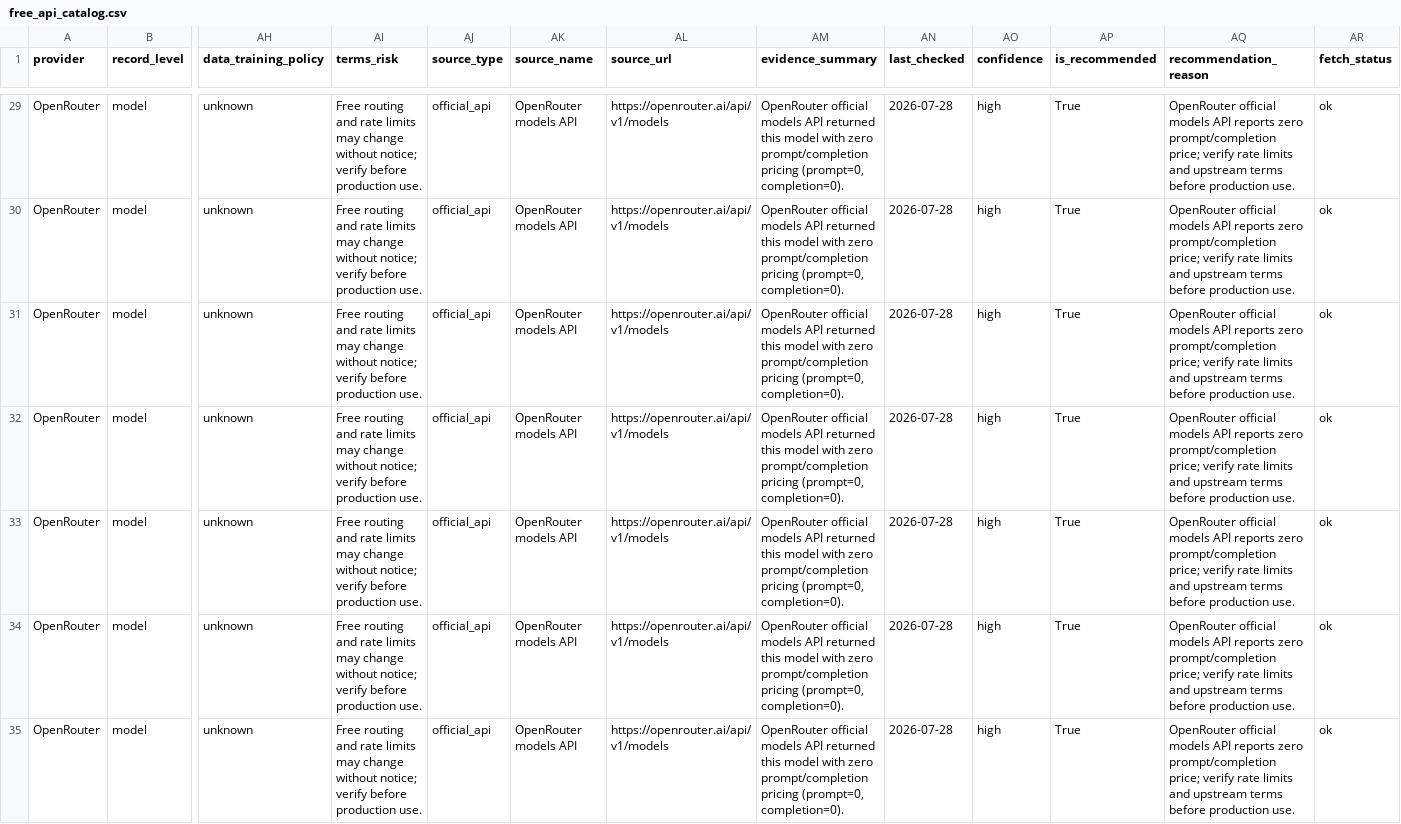
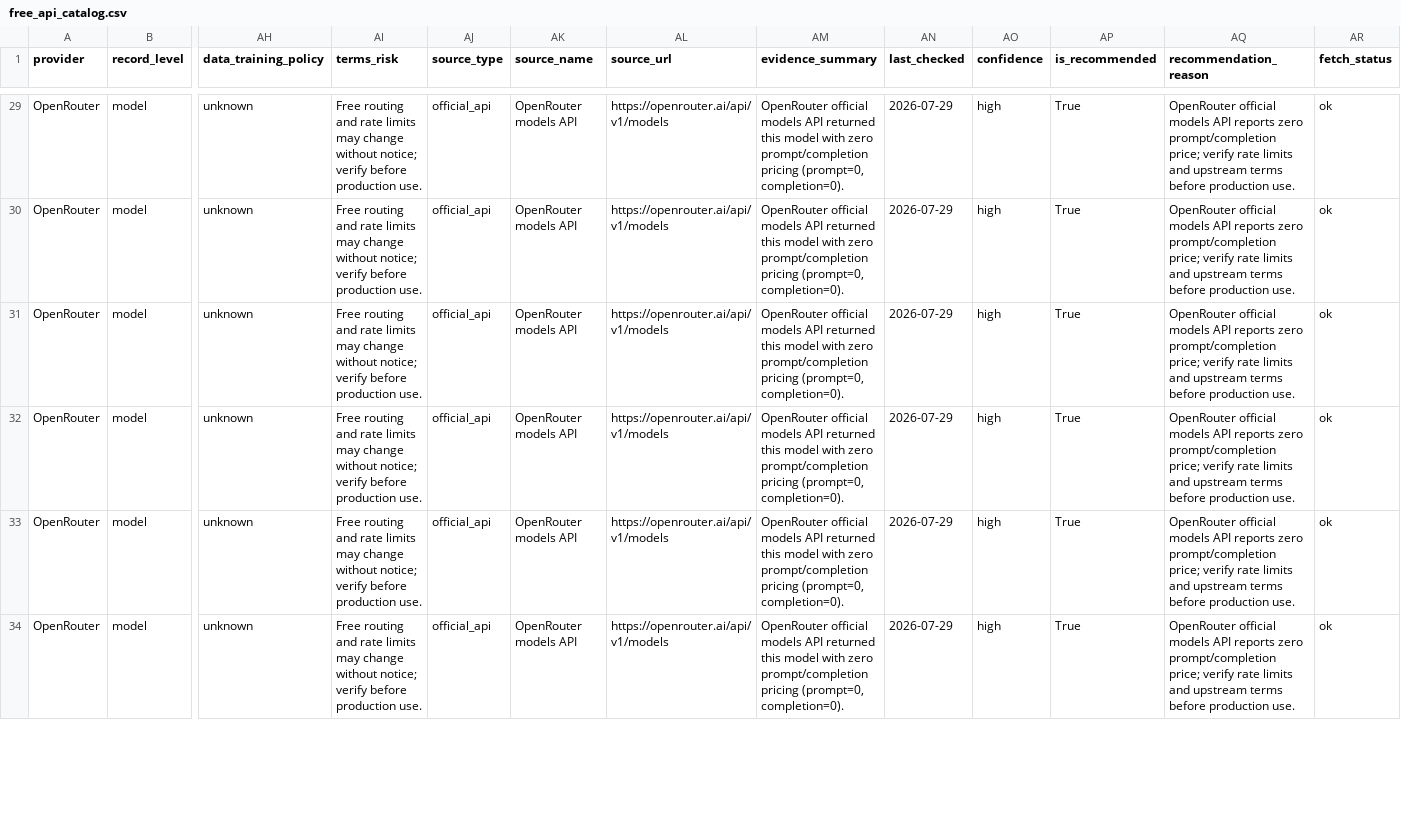
Before and after one commit to Leestars21/free-llm-api-watch, a CSV file: data/free_api_catalog.csv, drawn as a sheet; only a part is shown, gaps mark what is left out; removed rows and columns are numbered as before the commit, all else as after; rows hold the shown columns only; the diff covers the shown part only; the diff names each change by its address in the sheet, - before the commit and + after, or states it on an @@ line.

```diff
--- a/data/free_api_catalog.csv
+++ b/data/free_api_catalog.csv
-AN29:AN32 (last_checked): 2026-07-28
+AN29:AN32 (last_checked): 2026-07-29
-row 33: OpenRouter | model | unknown | Free routing and rate limits may change without notice; verify before production use. | official_api | OpenRouter models API | https://openrouter.ai/api/v1/models | OpenRouter official models API returned this model with zero prompt/completion pricing (prompt=0, completion=0). | 2026-07-28 | high | True | OpenRouter official models API reports zero prompt/completion price; verify rate limits and upstream terms before production use. | ok
-AN33:AN34 (last_checked): 2026-07-28
+AN33:AN34 (last_checked): 2026-07-29
```
Also changed, not shown: 33 edited cells elsewhere in this file, 5 other files.
